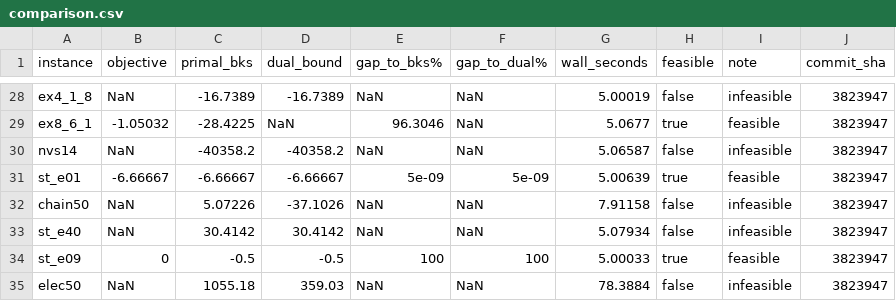
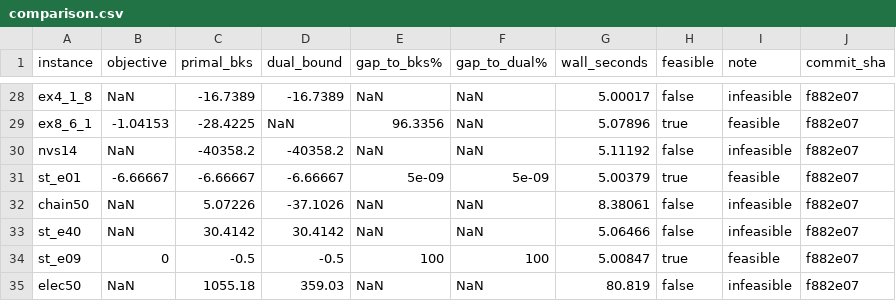
Before and after one commit to spoorendonk/cbls, a CSV file: benchmarks/instances/minlplib/comparison.csv, drawn as a sheet; only a part is shown, gaps mark what is left out; the diff covers the shown part only; the diff names each change by its address in the sheet, - before the commit and + after, or states it on an @@ line.

```diff
--- a/benchmarks/instances/minlplib/comparison.csv
+++ b/benchmarks/instances/minlplib/comparison.csv
-G28 (wall_seconds): 5.00019
+G28 (wall_seconds): 5.00017
-J28:J35 (commit_sha): 3823947
+J28:J35 (commit_sha): f882e07
-B29 (objective): -1.05032
+B29 (objective): -1.04153
-E29 (gap_to_bks%): 96.3046
+E29 (gap_to_bks%): 96.3356
-G29 (wall_seconds): 5.0677
+G29 (wall_seconds): 5.07896
-G30 (wall_seconds): 5.06587
+G30 (wall_seconds): 5.11192
-G31 (wall_seconds): 5.00639
+G31 (wall_seconds): 5.00379
-G32 (wall_seconds): 7.91158
+G32 (wall_seconds): 8.38061
-G33 (wall_seconds): 5.07934
+G33 (wall_seconds): 5.06466
-G34 (wall_seconds): 5.00033
+G34 (wall_seconds): 5.00847
-G35 (wall_seconds): 78.3884
+G35 (wall_seconds): 80.819
```
Also changed, not shown: 57 edited cells elsewhere in this file, 7 other files.
